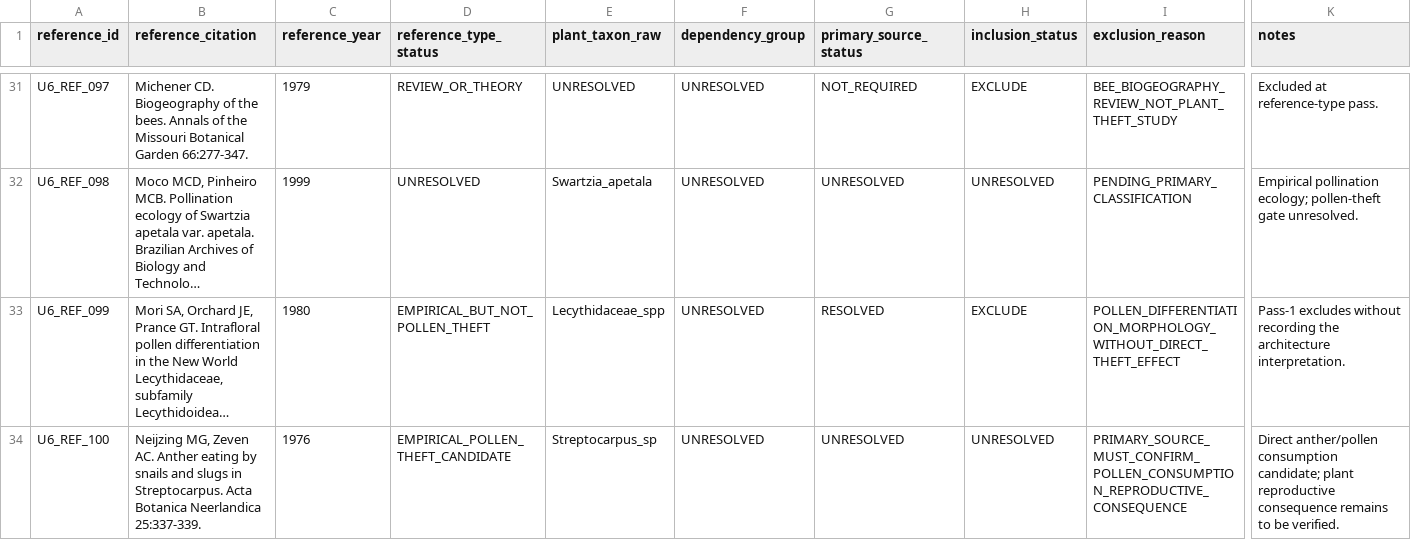
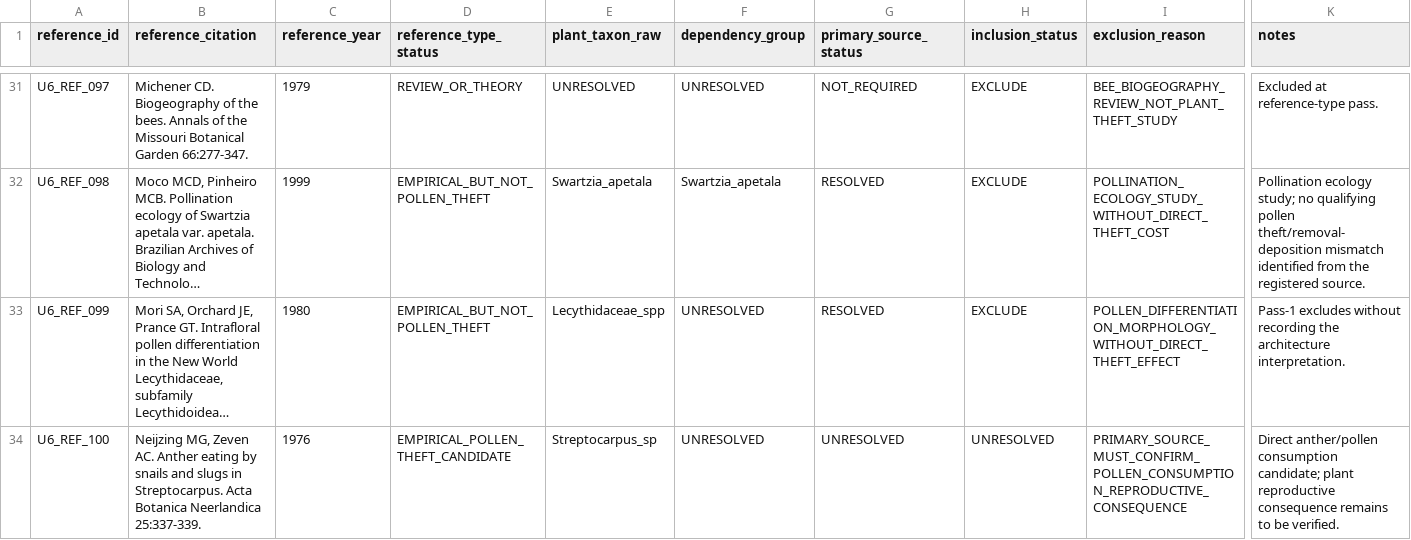
Before and after one commit to zuizui0223/balance, a CSV file: data/BALANCE_PLANT_U6_REFERENCE_CLASSIFICATION_BATCH_C_V1.csv, drawn as a sheet; only a part is shown, gaps mark what is left out; long unchanged cells end in …; the diff covers the shown part only; the diff names each change by its address in the sheet, - before the commit and + after, or states it on an @@ line.

Commit message:
Resolve U6 Batch C non-theft references and retain direct pollen-consumption candidate

```diff
--- a/data/BALANCE_PLANT_U6_REFERENCE_CLASSIFICATION_BATCH_C_V1.csv
+++ b/data/BALANCE_PLANT_U6_REFERENCE_CLASSIFICATION_BATCH_C_V1.csv
-D32 (reference_type_status): UNRESOLVED
+D32 (reference_type_status): EMPIRICAL_BUT_NOT_POLLEN_THEFT
-F32 (dependency_group): UNRESOLVED
+F32 (dependency_group): Swartzia_apetala
-G32 (primary_source_status): UNRESOLVED
+G32 (primary_source_status): RESOLVED
-H32 (inclusion_status): UNRESOLVED
+H32 (inclusion_status): EXCLUDE
-I32 (exclusion_reason): PENDING_PRIMARY_CLASSIFICATION
+I32 (exclusion_reason): POLLINATION_ECOLOGY_STUDY_WITHOUT_DIRECT_THEFT_COST
-K32 (notes): Empirical pollination ecology; pollen-theft gate unresolved.
+K32 (notes): Pollination ecology study; no qualifying pollen theft/removal-deposition mismatch identified from the registered source.
```
Also changed, not shown: 39 edited cells elsewhere in this file.
